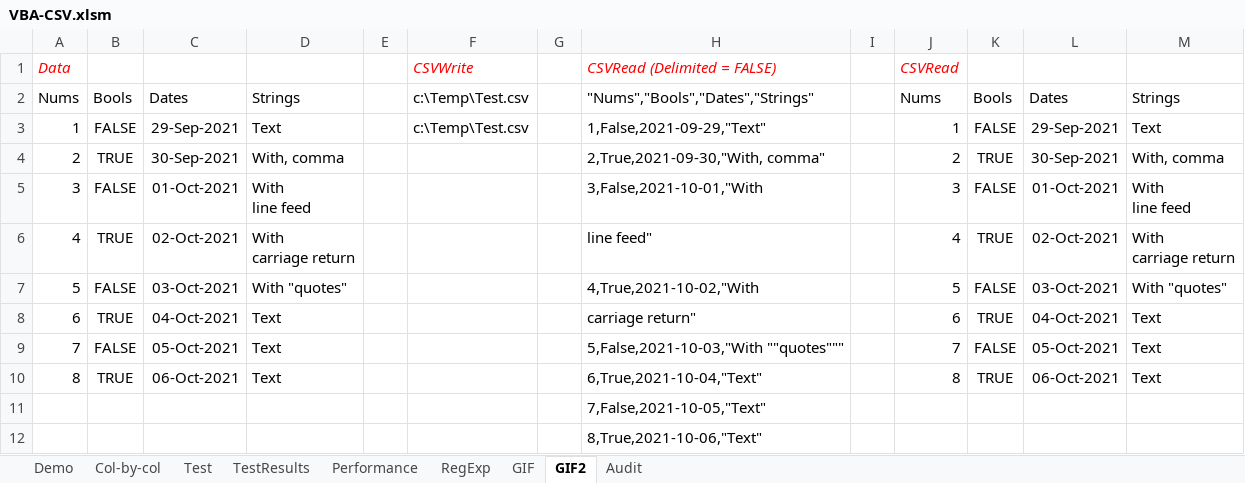
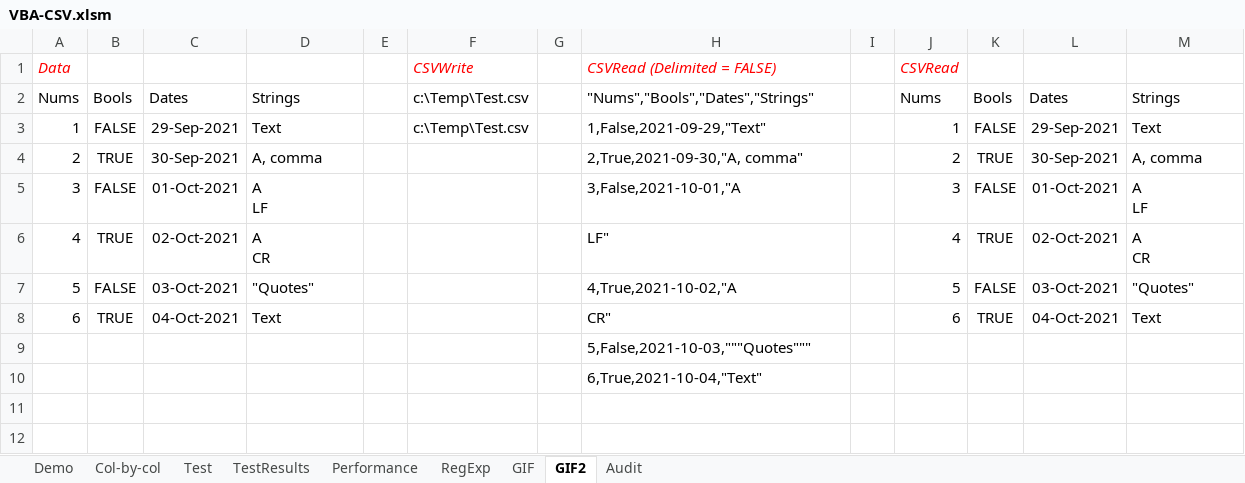
Before and after one commit to PGS62/VBA-CSV, an Excel workbook: workbooks/VBA-CSV.xlsm, sheet GIF2, drawn as a sheet; values as stored, in another font and other column widths than the file's, no borders; removed rows and columns are numbered as before the commit, all else as after; ↵ is a line break in a cell; the diff names each change by its address in the sheet, - before the commit and + after, or states it on an @@ line.

```diff
--- a/workbooks/VBA-CSV.xlsm (sheet GIF2)
+++ b/workbooks/VBA-CSV.xlsm (sheet GIF2)
-D4: With, comma
+D4: A, comma
-H4: 2,True,2021-09-30,"With, comma"
+H4: 2,True,2021-09-30,"A, comma"
-M4: With, comma
+M4: A, comma
-D5: With ↵ line feed
+D5: A ↵ LF
-H5: 3,False,2021-10-01,"With
+H5: 3,False,2021-10-01,"A
-M5: With ↵ line feed
+M5: A ↵ LF
-D6: With ↵ carriage return
+D6: A ↵ CR
-H6: line feed"
+H6: LF"
-M6: With ↵ carriage return
+M6: A ↵ CR
-D7: With "quotes"
+D7: "Quotes"
-H7: 4,True,2021-10-02,"With
+H7: 4,True,2021-10-02,"A
-M7: With "quotes"
+M7: "Quotes"
-H8: carriage return"
+H8: CR"
-row 9: 7 | FALSE | 05-Oct-2021 | Text |  |  |  | 5,False,2021-10-03,"With ""quotes""" |  | 7 | FALSE | 05-Oct-2021 | Text
-row 10: 8 | TRUE | 06-Oct-2021 | Text |  |  |  | 6,True,2021-10-04,"Text" |  | 8 | TRUE | 06-Oct-2021 | Text
-H9: 7,False,2021-10-05,"Text"
+H9: 5,False,2021-10-03,"""Quotes"""
-H10: 8,True,2021-10-06,"Text"
+H10: 6,True,2021-10-04,"Text"
```
Also changed, not shown: sheet Audit, formulas that keep their value, workbooks/VBA-CSV-GIFMaker.xlsm, 8 other files.
